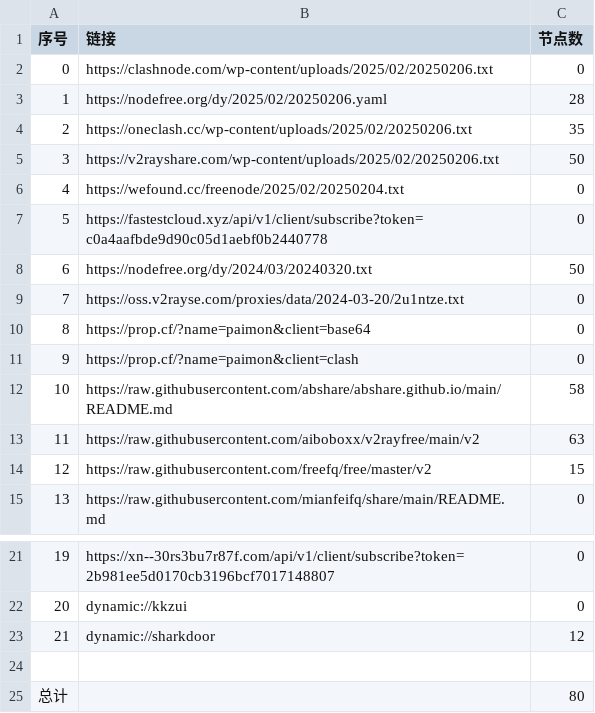
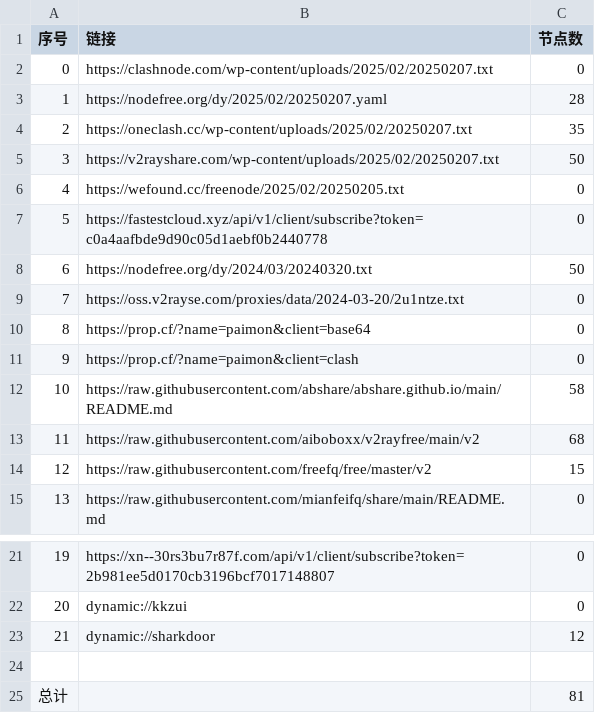
Before and after one commit to zbo5255/AutoMergePublicNodes, a CSV file: list_result.csv, drawn as a sheet; only a part is shown, gaps mark what is left out.

```diff
--- a/list_result.csv
+++ b/list_result.csv
@@ -1,7 +1,7 @@
 序号,链接,节点数
-0,https://clashnode.com/wp-content/uploads/2025/02/20250206.txt,0
-1,https://nodefree.org/dy/2025/02/20250206.yaml,28
-2,https://oneclash.cc/wp-content/uploads/2025/02/20250206.txt,35
-3,https://v2rayshare.com/wp-content/uploads/2025/02/20250206.txt,50
-4,https://wefound.cc/freenode/2025/02/20250204.txt,0
+0,https://clashnode.com/wp-content/uploads/2025/02/20250207.txt,0
+1,https://nodefree.org/dy/2025/02/20250207.yaml,28
+2,https://oneclash.cc/wp-content/uploads/2025/02/20250207.txt,35
+3,https://v2rayshare.com/wp-content/uploads/2025/02/20250207.txt,50
+4,https://wefound.cc/freenode/2025/02/20250205.txt,0
 5,https://fastestcloud.xyz/api/v1/client/subscribe?token=c0a4aafbde9d90c05d1aebf0b2440778,0
@@ -12,3 +12,3 @@
 10,https://raw.githubusercontent.com/abshare/abshare.github.io/main/README.md,58
-11,https://raw.githubusercontent.com/aiboboxx/v2rayfree/main/v2,63
+11,https://raw.githubusercontent.com/aiboboxx/v2rayfree/main/v2,68
 12,https://raw.githubusercontent.com/freefq/free/master/v2,15
@@ -24,2 +24,2 @@
 
-总计,,80
+总计,,81
```
Also changed, not shown: 6 other files.
